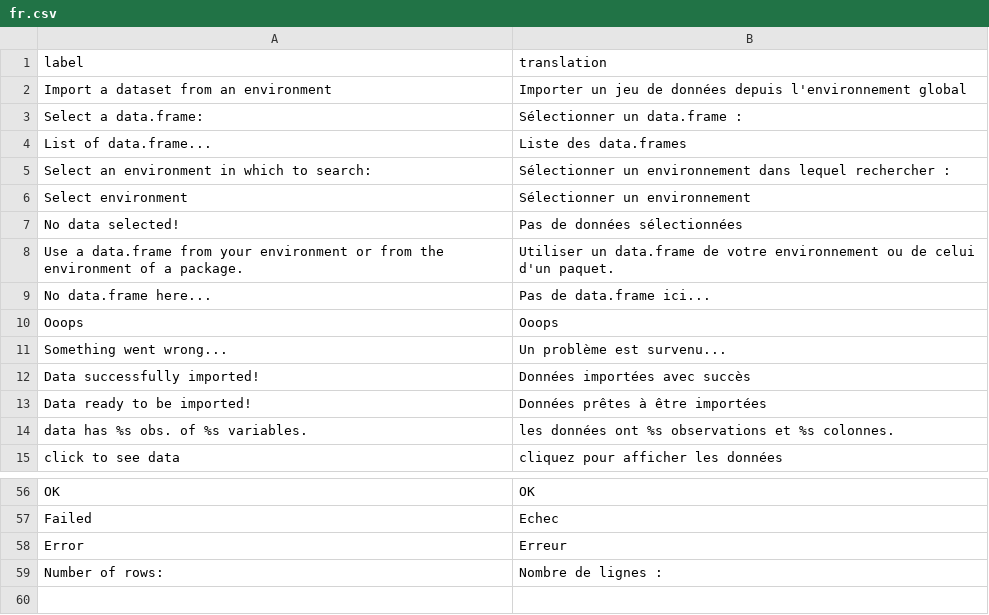
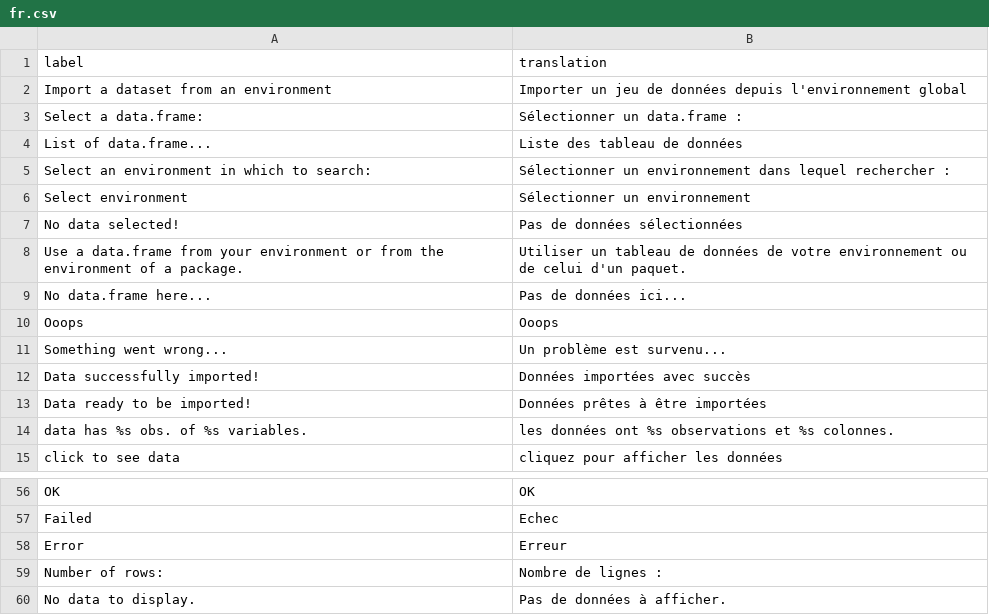
Before and after one commit to cran/datamods, a CSV file: inst/i18n/fr.csv, drawn as a sheet; only a part is shown, gaps mark what is left out.

```diff
--- a/inst/i18n/fr.csv
+++ b/inst/i18n/fr.csv
@@ -3,3 +3,3 @@ label,translation
 "Select a data.frame:","Sélectionner un data.frame :"
-"List of data.frame...","Liste des data.frames"
+"List of data.frame...","Liste des tableau de données"
 "Select an environment in which to search:","Sélectionner un environnement dans lequel rechercher :"
@@ -7,4 +7,4 @@ label,translation
 "No data selected!","Pas de données sélectionnées"
-"Use a data.frame from your environment or from the environment of a package.","Utiliser un data.frame de votre environnement ou de celui d'un paquet."
-"No data.frame here...","Pas de data.frame ici..."
+"Use a data.frame from your environment or from the environment of a package.","Utiliser un tableau de données de votre environnement ou de celui d'un paquet."
+"No data.frame here...","Pas de données ici..."
 "Ooops","Ooops"
@@ -59 +59,2 @@ label,translation
 "Number of rows:","Nombre de lignes :"
+"No data to display.","Pas de données à afficher."
```
Also changed, not shown: 23 other files.
